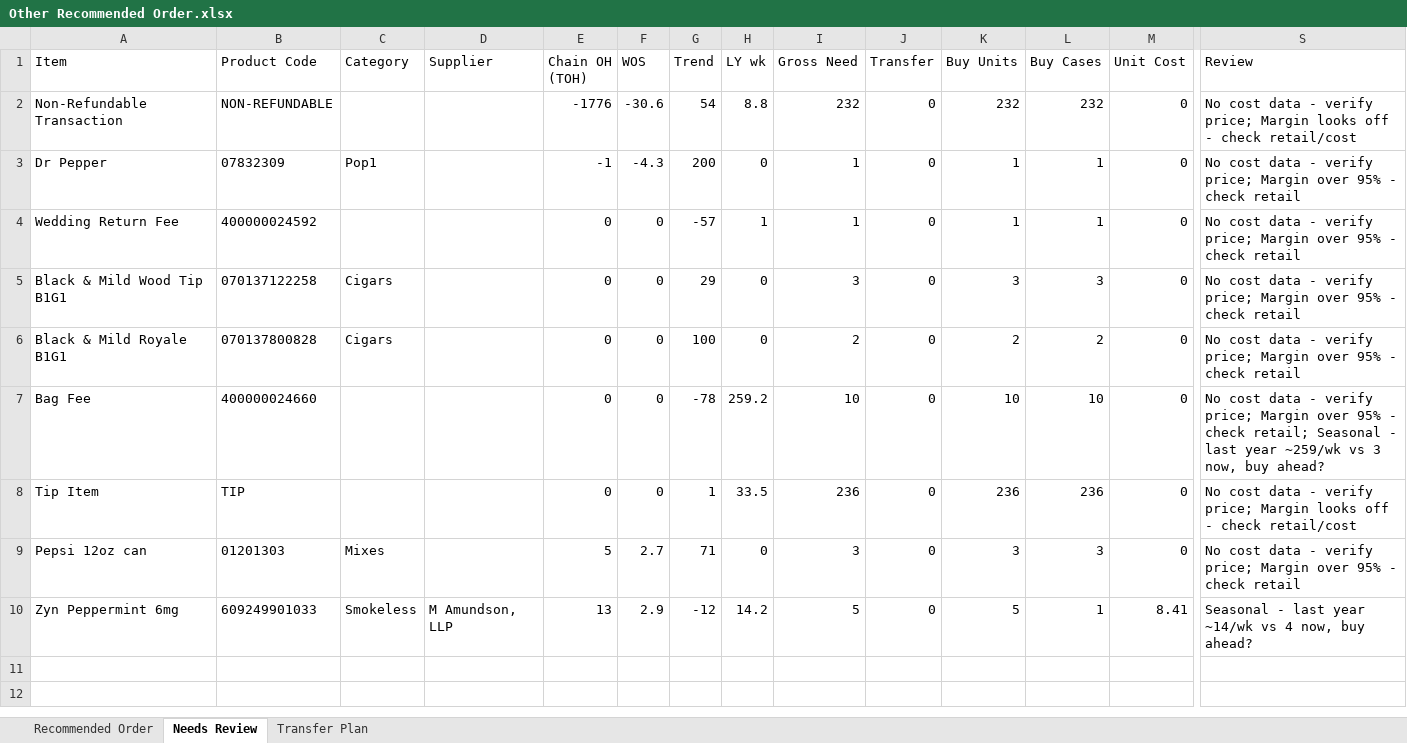
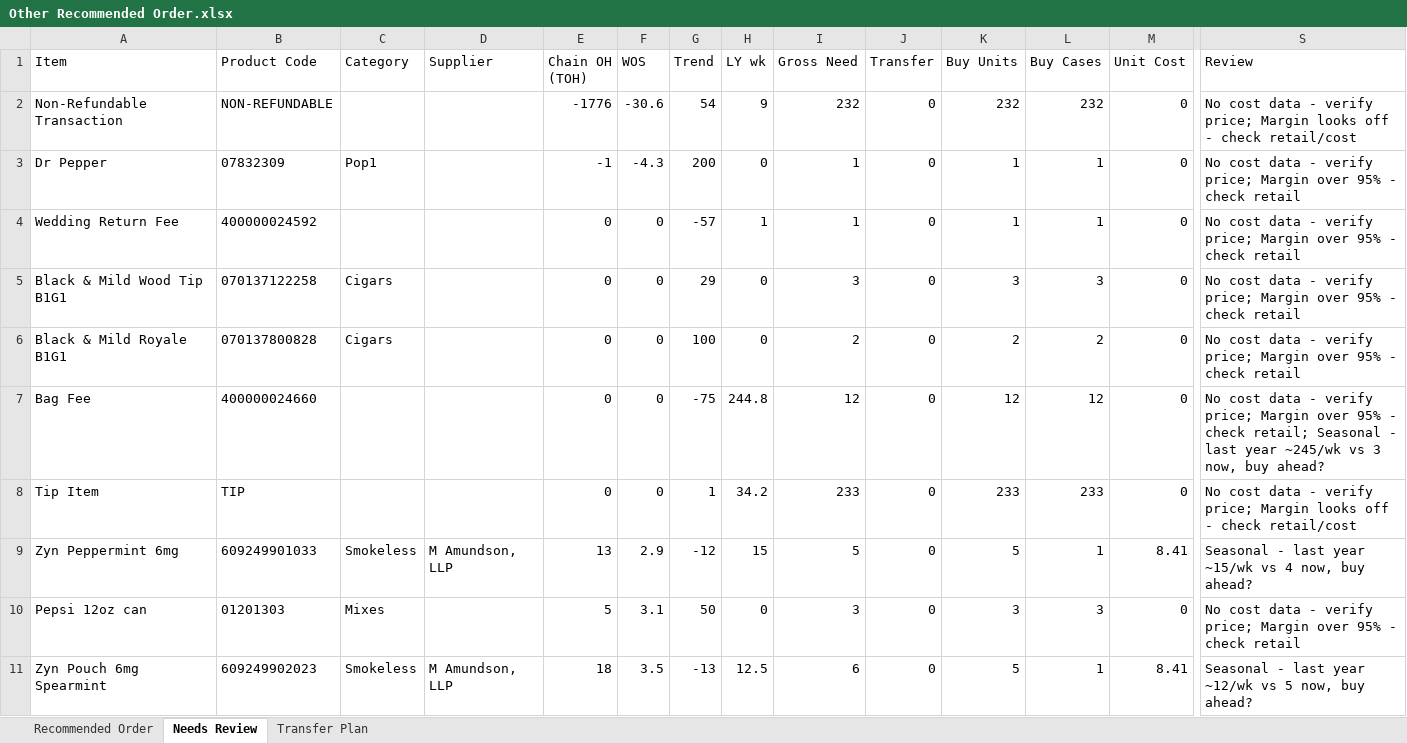
Before and after one commit to Akuklok/thc-dashboard, an Excel workbook: data/Other Recommended Order.xlsx, sheet Needs Review, drawn as a sheet; only a part is shown, gaps mark what is left out; values as stored, in another font and other column widths than the file's, no borders; addresses are those after the commit; rows hold the shown columns only; the diff names each change by its address in the sheet, - before the commit and + after, or states it on an @@ line.

```diff
--- a/data/Other Recommended Order.xlsx (sheet Needs Review)
+++ b/data/Other Recommended Order.xlsx (sheet Needs Review)
-H2 (LY wk): 8.8
+H2 (LY wk): 9
-G7 (Trend): -78
+G7 (Trend): -75
-H7 (LY wk): 259.2
+H7 (LY wk): 244.8
-I7 (Gross Need): 10
+I7 (Gross Need): 12
-K7 (Buy Units): 10
+K7 (Buy Units): 12
-L7 (Buy Cases): 10
+L7 (Buy Cases): 12
-S7 (Review): …last year ~259/wk vs 3…
+S7 (Review): …last year ~245/wk vs 3…
-H8 (LY wk): 33.5
+H8 (LY wk): 34.2
-I8 (Gross Need): 236
+I8 (Gross Need): 233
-K8 (Buy Units): 236
+K8 (Buy Units): 233
-L8 (Buy Cases): 236
+L8 (Buy Cases): 233
+row 9: Zyn Peppermint 6mg | 609249901033 | Smokeless | M Amundson, LLP | 13 | 2.9 | -12 | 15 | 5 | 0 | 5 | 1 | 8.41 | Seasonal - last year ~15/wk vs 4 now, buy ahead?
-F10 (WOS): 2.7
+F10 (WOS): 3.1
-G10 (Trend): 71
+G10 (Trend): 50
-A11 (Item): Zyn Peppermint 6mg
+A11 (Item): Zyn Pouch 6mg Spearmint
-B11 (Product Code): 609249901033
+B11 (Product Code): 609249902023
-E11 (Chain OH (TOH)): 13
+E11 (Chain OH (TOH)): 18
-F11 (WOS): 2.9
+F11 (WOS): 3.5
-G11 (Trend): -12
+G11 (Trend): -13
-H11 (LY wk): 14.2
+H11 (LY wk): 12.5
-I11 (Gross Need): 5
+I11 (Gross Need): 6
-S11 (Review): …last year ~14/wk vs 4 now, buy…
+S11 (Review): …last year ~12/wk vs 5 now, buy…
```
Also changed, not shown: sheet Transfer Plan, sheet Recommended Order, data/Beer Recommended Order.xlsx, data/Spirits Recommended Order.xlsx, 24 other files.
